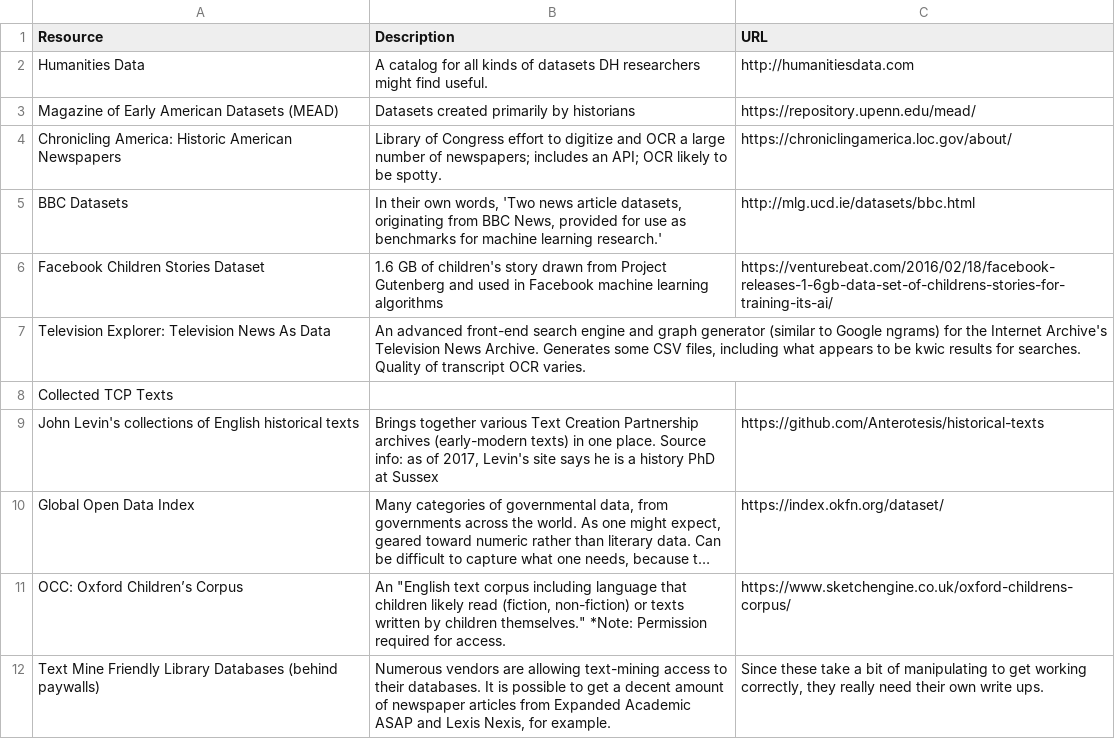
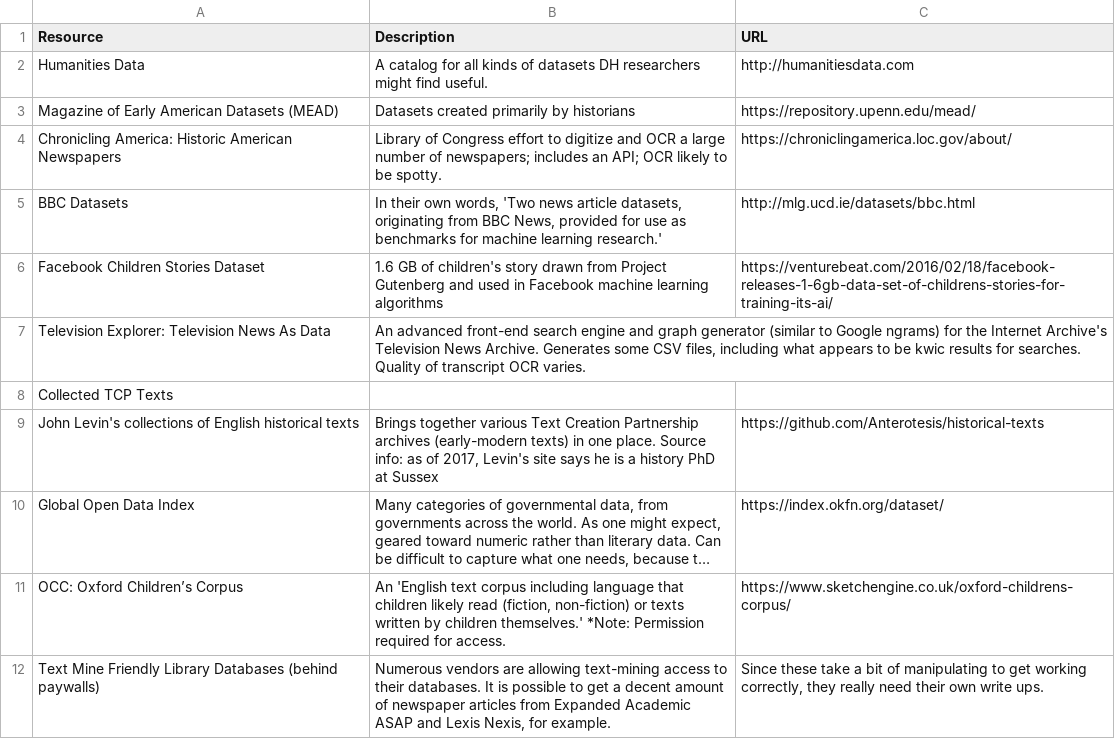
Before and after one commit to scholarsgrotto/dh-docs, a TSV file: dh-datasets.tsv, drawn as a sheet; long unchanged cells end in …; the diff names each change by its address in the sheet, - before the commit and + after, or states it on an @@ line.

Commit message:
Fixed another quotation mark set.

```diff
--- a/dh-datasets.tsv
+++ b/dh-datasets.tsv
-B11 (Description): An "English text corpus including language that children likely read (fiction, non-fiction) or texts written by children themselves." *Note: Permission…
+B11 (Description): An 'English text corpus including language that children likely read (fiction, non-fiction) or texts written by children themselves.' *Note: Permission…
```
